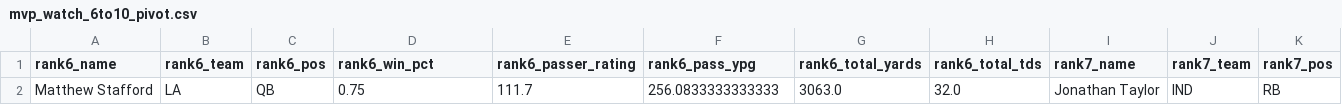
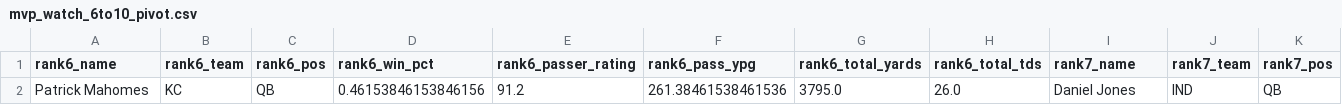
Before and after one commit to jeffwarr4/nfl-awards-predictor, a CSV file: docs/outputs/mvp_watch_6to10_pivot.csv, drawn as a sheet; only a part is shown; removed rows and columns are numbered as before the commit, all else as after; rows hold the shown columns only; the diff names each change by its address in the sheet, - before the commit and + after, or states it on an @@ line.

```diff
--- a/docs/outputs/mvp_watch_6to10_pivot.csv
+++ b/docs/outputs/mvp_watch_6to10_pivot.csv
-row 2: Matthew Stafford | LA | QB | 0.75 | 111.7 | 256.0833333333333 | 3063.0 | 32.0 | Jonathan Taylor | IND | RB
+row 2: Patrick Mahomes | KC | QB | 0.46153846153846156 | 91.2 | 261.38461538461536 | 3795.0 | 26.0 | Daniel Jones | IND | QB
```
Also changed, not shown: outputs/mvp_watch_canva_2025.csv, 1 other file.
